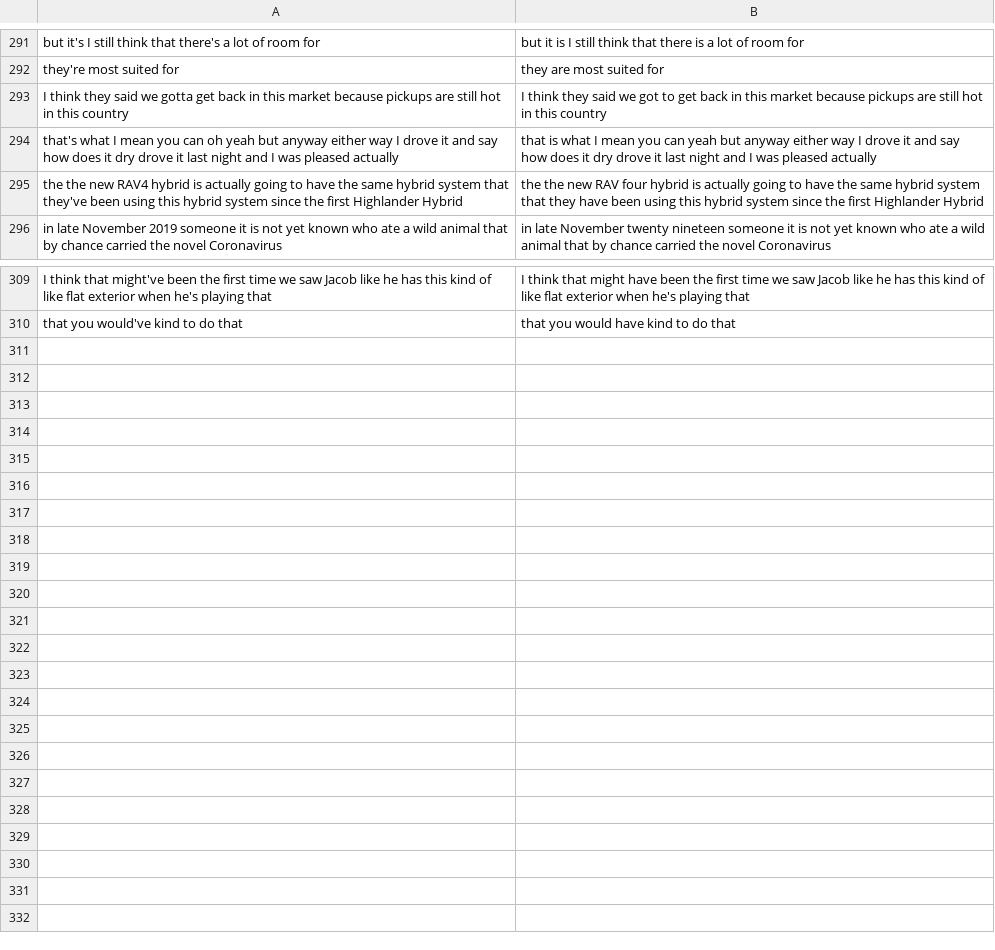
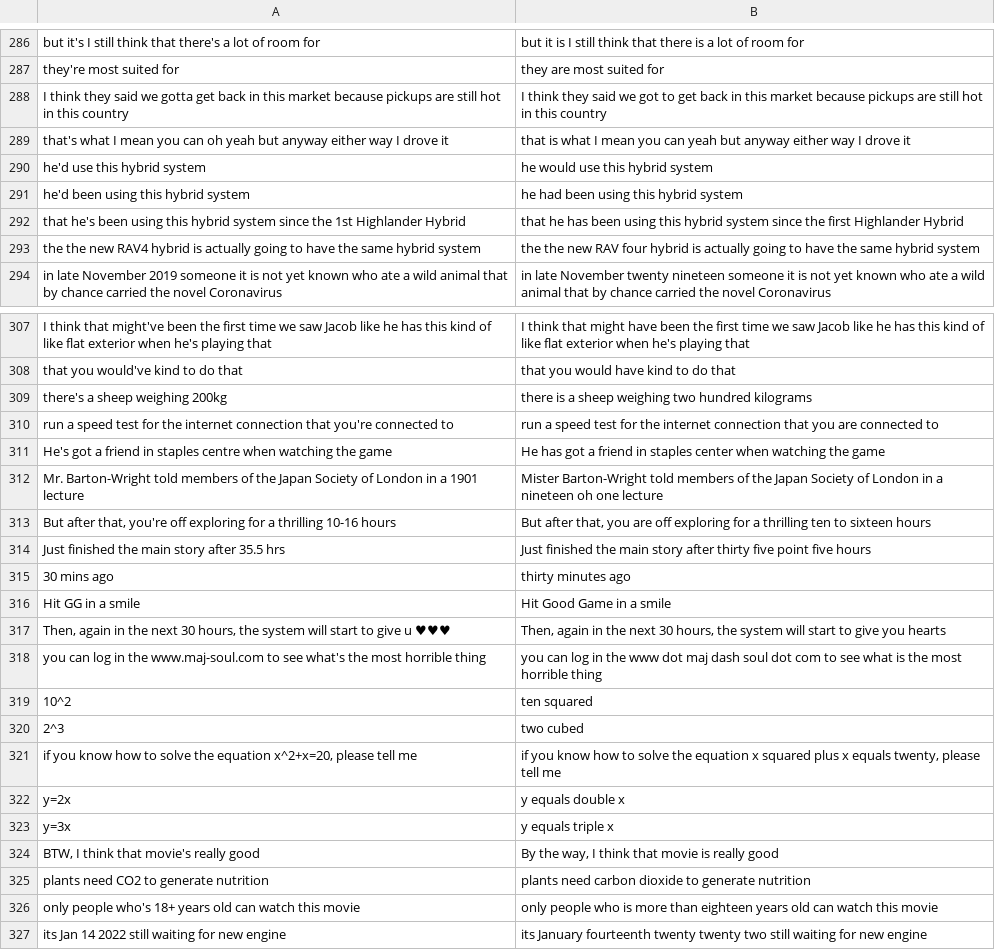
Before and after one commit to dophist/textnorm, a TSV file: en/pairs.tsv, drawn as a sheet; only a part is shown, gaps mark what is left out; the diff covers the shown part only.

Commit message:
fix pairs

```diff
--- a/en/pairs.tsv
+++ b/en/pairs.tsv
@@ -293,4 +288,7 @@ they're most suited for	they are most suited for
 I think they said we gotta get back in this market because pickups are still hot in this country	I think they said we got to get back in this market because pickups are still hot in this country
-that's what I mean you can oh yeah but anyway either way I drove it and say how does it dry drove it last night and I was pleased actually	that is what I mean you can yeah but anyway either way I drove it and say how does it dry drove it last night and I was pleased actually
-the the new RAV4 hybrid is actually going to have the same hybrid system that they've been using this hybrid system since the first Highlander Hybrid	the the new RAV four hybrid is actually going to have the same hybrid system that they have been using this hybrid system since the first Highlander Hybrid
+that's what I mean you can oh yeah but anyway either way I drove it	that is what I mean you can yeah but anyway either way I drove it
+he'd use this hybrid system	he would use this hybrid system
+he'd been using this hybrid system	he had been using this hybrid system
+that he's been using this hybrid system since the 1st Highlander Hybrid	that he has been using this hybrid system since the first Highlander Hybrid
+the the new RAV4 hybrid is actually going to have the same hybrid system 	the the new RAV four hybrid is actually going to have the same hybrid system
 in late November 2019 someone it is not yet known who ate a wild animal that by chance carried the novel Coronavirus	in late November twenty nineteen someone it is not yet known who ate a wild animal that by chance carried the novel Coronavirus
@@ -310 +308,20 @@ I think that might've been the first time we saw Jacob like he has this kind of
 that you would've kind to do that	that you would have kind to do that
+there's a sheep weighing 200kg	there is a sheep weighing two hundred kilograms
+run a speed test for the internet connection that you're connected to	run a speed test for the internet connection that you are connected to
+He's got a friend in staples centre when watching the game	He has got a friend in staples center when watching the game
+Mr. Barton-Wright told members of the Japan Society of London in a 1901 lecture	Mister Barton-Wright told members of the Japan Society of London in a nineteen oh one lecture
+But after that, you're off exploring for a thrilling 10-16 hours	But after that, you are off exploring for a thrilling ten to sixteen hours
+Just finished the main story after 35.5 hrs	Just finished the main story after thirty five point five hours
+30 mins ago	thirty minutes ago
+Hit GG in a smile	Hit Good Game in a smile
+Then, again in the next 30 hours, the system will start to give u ♥♥♥	Then, again in the next 30 hours, the system will start to give you hearts
+you can log in the www.maj-soul.com to see what's the most horrible thing	you can log in the www dot maj dash soul dot com to see what is the most horrible thing
+10^2	ten squared
+2^3	two cubed
+if you know how to solve the equation x^2+x=20, please tell me	if you know how to solve the equation x squared plus x equals twenty, please tell me
+y=2x	y equals double x
+y=3x	y equals triple x
+BTW, I think that movie's really good	By the way, I think that movie is really good
+plants need CO2 to generate nutrition	plants need carbon dioxide to generate nutrition
+only people who's 18+ years old can watch this movie	only people who is more than eighteen years old can watch this movie
+its Jan 14 2022 still waiting for new engine	its January fourteenth twenty twenty two still waiting for new engine
```
Also changed, not shown: 14 added rows, 19 removed rows and 62 edited cells elsewhere in this file.
